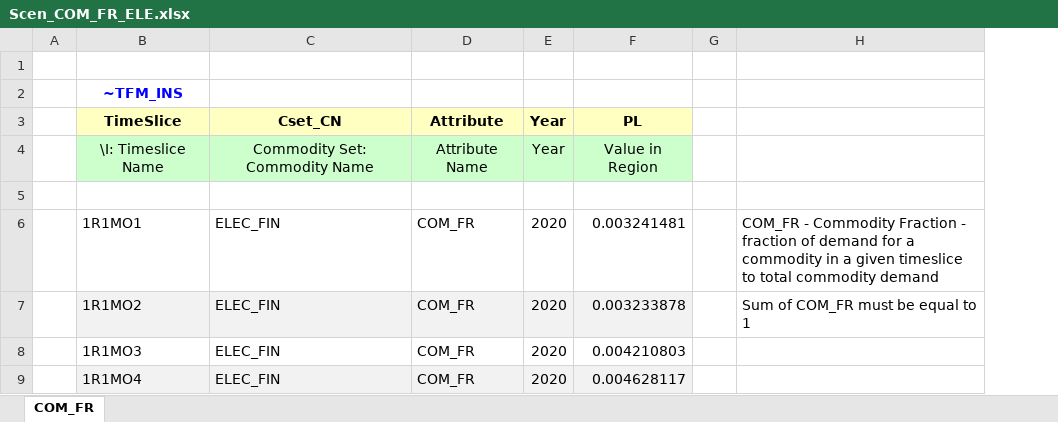
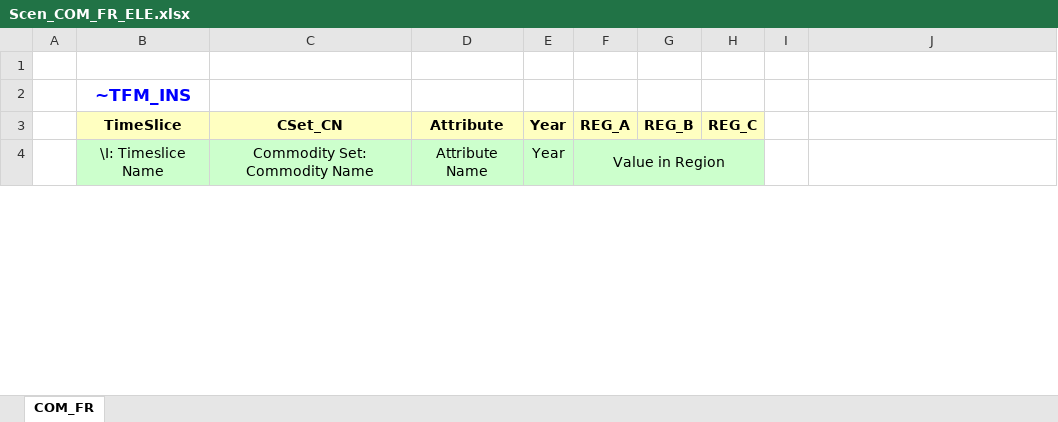
Before and after one commit to makracz/Vedaonline, an Excel workbook: SuppXLS/Scen_COM_FR_ELE.xlsx, sheet COM_FR, drawn as a sheet; only a part is shown; values as stored, in another font and other column widths than the file's, no borders; charts and pictures not drawn; removed rows and columns are numbered as before the commit, all else as after; the diff covers the shown part only; the diff names each change by its address in the sheet, - before the commit and + after, or states it on an @@ line.

```diff
--- a/SuppXLS/Scen_COM_FR_ELE.xlsx (sheet COM_FR)
+++ b/SuppXLS/Scen_COM_FR_ELE.xlsx (sheet COM_FR)
-column C (Cset_CN), row 4: Commodity Set: Commodity Name
+column C (CSet_CN), row 4: Commodity Set: Commodity Name
-column F (PL), row 4: Value in Region
+column F (REG_A), row 4: Value in Region
+column G (REG_B), empty
+column H (REG_C), empty
@@ B2 text size: larger @@
-row 5: (empty)
-row 6:  | 1R1MO1 | ELEC_FIN | COM_FR | 2020 | 0.003241481 |  | COM_FR - Commodity Fraction - fraction of demand for a commodity in a given timeslice to total commodity demand
-row 7:  | 1R1MO2 | ELEC_FIN | COM_FR | 2020 | 0.003233878 |  | Sum of COM_FR must be equal to 1
-row 8:  | 1R1MO3 | ELEC_FIN | COM_FR | 2020 | 0.004210803
-row 9:  | 1R1MO4 | ELEC_FIN | COM_FR | 2020 | 0.004628117
```
Also changed, not shown: other rows of this sheet, charts or pictures, SuppXLS/Scen_AF_SOLAR.xlsx, SuppXLS/Trades/ScenTrade_TRADE_PARAM.xlsx, 9 other files.
